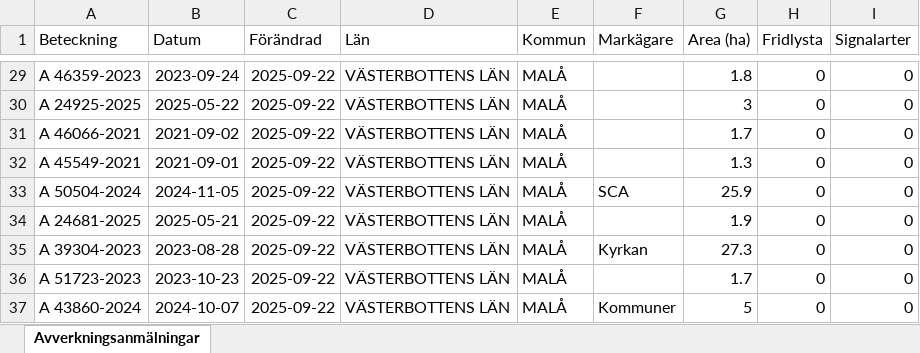
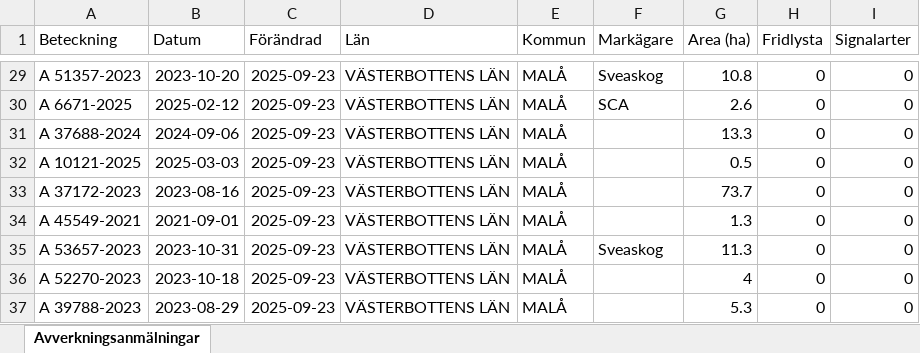
Before and after one commit to klasma/Logging_2418, an Excel workbook: Översikt MALÅ.xlsx, sheet Avverkningsanmälningar, drawn as a sheet; only a part is shown, gaps mark what is left out; values as stored, in another font and other column widths than the file's, no borders; the diff covers the shown part only; the diff names each change by its address in the sheet, - before the commit and + after, or states it on an @@ line.

```diff
--- a/Översikt MALÅ.xlsx (sheet Avverkningsanmälningar)
+++ b/Översikt MALÅ.xlsx (sheet Avverkningsanmälningar)
-A29 (Beteckning): A 46359-2023
+A29 (Beteckning): A 51357-2023
-B29 (Datum): 2023-09-24
+B29 (Datum): 2023-10-20
-C29:C37 (Förändrad): 2025-09-22
+C29:C37 (Förändrad): 2025-09-23
-F29 (Markägare): (empty)
+F29 (Markägare): Sveaskog
-G29 (Area (ha)): 1.8
+G29 (Area (ha)): 10.8
-A30 (Beteckning): A 24925-2025
+A30 (Beteckning): A 6671-2025
-B30 (Datum): 2025-05-22
+B30 (Datum): 2025-02-12
-F30 (Markägare): (empty)
+F30 (Markägare): SCA
-G30 (Area (ha)): 3
+G30 (Area (ha)): 2.6
-A31 (Beteckning): A 46066-2021
+A31 (Beteckning): A 37688-2024
-B31 (Datum): 2021-09-02
+B31 (Datum): 2024-09-06
-G31 (Area (ha)): 1.7
+G31 (Area (ha)): 13.3
-A32 (Beteckning): A 45549-2021
+A32 (Beteckning): A 10121-2025
-B32 (Datum): 2021-09-01
+B32 (Datum): 2025-03-03
-G32 (Area (ha)): 1.3
+G32 (Area (ha)): 0.5
-A33 (Beteckning): A 50504-2024
+A33 (Beteckning): A 37172-2023
-B33 (Datum): 2024-11-05
+B33 (Datum): 2023-08-16
-F33 (Markägare): SCA
+F33 (Markägare): (empty)
-G33 (Area (ha)): 25.9
+G33 (Area (ha)): 73.7
-A34 (Beteckning): A 24681-2025
+A34 (Beteckning): A 45549-2021
-B34 (Datum): 2025-05-21
+B34 (Datum): 2021-09-01
-G34 (Area (ha)): 1.9
+G34 (Area (ha)): 1.3
-A35 (Beteckning): A 39304-2023
+A35 (Beteckning): A 53657-2023
-B35 (Datum): 2023-08-28
+B35 (Datum): 2023-10-31
-F35 (Markägare): Kyrkan
+F35 (Markägare): Sveaskog
-G35 (Area (ha)): 27.3
+G35 (Area (ha)): 11.3
-A36 (Beteckning): A 51723-2023
+A36 (Beteckning): A 52270-2023
-B36 (Datum): 2023-10-23
+B36 (Datum): 2023-10-18
-G36 (Area (ha)): 1.7
+G36 (Area (ha)): 4
-A37 (Beteckning): A 43860-2024
+A37 (Beteckning): A 39788-2023
-B37 (Datum): 2024-10-07
+B37 (Datum): 2023-08-29
-F37 (Markägare): Kommuner
+F37 (Markägare): (empty)
-G37 (Area (ha)): 5
+G37 (Area (ha)): 5.3
```
Also changed, not shown: 1397 edited cells elsewhere in this sheet, artfynd/A 39692-2024 artfynd.xlsx, artfynd/A 41330-2024 artfynd.xlsx, 34 other files.
